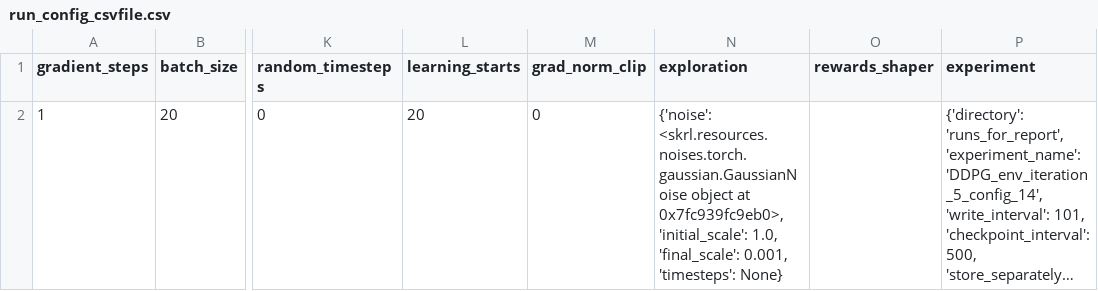
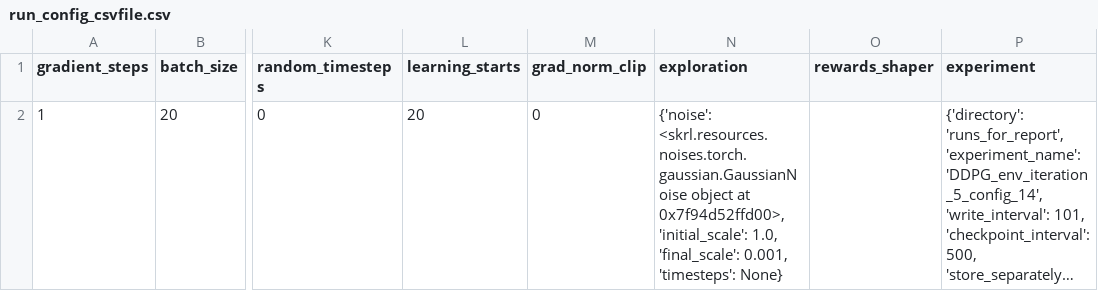
Before and after one commit to kasperfg16/p8_sewbot, a CSV file: runs_for_report/DDPG_env_iteration_5_config_14/run_config_csvfile.csv, drawn as a sheet; only a part is shown, gaps mark what is left out; long unchanged cells end in …; the diff names each change by its address in the sheet, - before the commit and + after, or states it on an @@ line.

```diff
--- a/runs_for_report/DDPG_env_iteration_5_config_14/run_config_csvfile.csv
+++ b/runs_for_report/DDPG_env_iteration_5_config_14/run_config_csvfile.csv
-N2 (exploration): …object at 0x7fc939fc9eb0>, 'initial_scale': 1.0,…
+N2 (exploration): …object at 0x7f94d52ffd00>, 'initial_scale': 1.0,…
```
